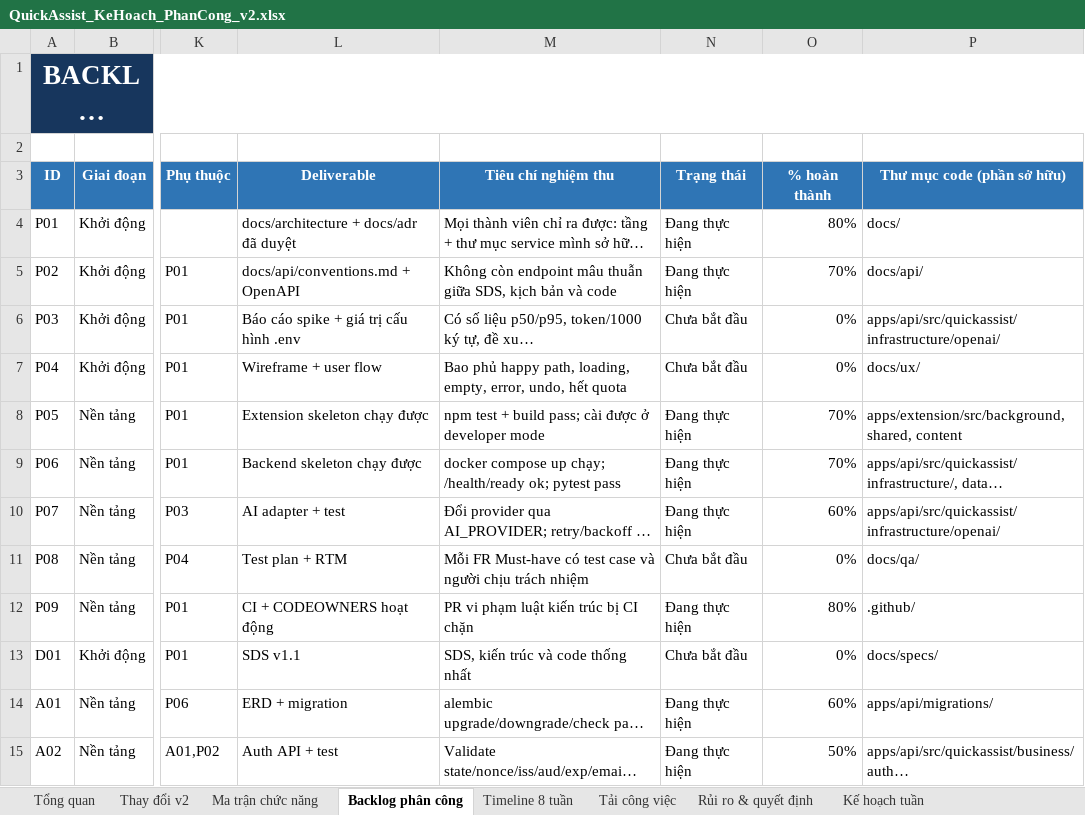
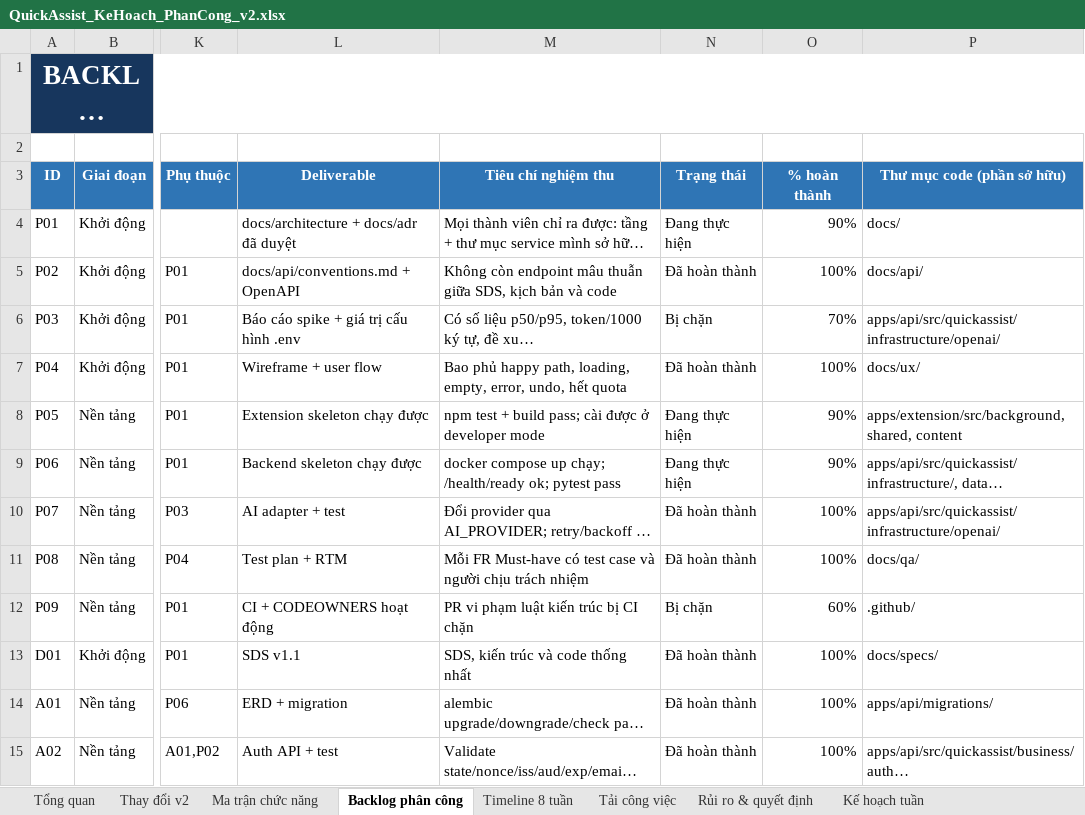
Before and after one commit to watashiwalds/quick-assist-ext, an Excel workbook: docs/plan/QuickAssist_KeHoach_PhanCong_v2.xlsx, sheet Backlog phân công, drawn as a sheet; only a part is shown, gaps mark what is left out; long unchanged cells end in …; values as stored, in another font and other column widths than the file's, no borders; conditional formats not drawn; the diff covers the shown part only; the diff names each change by its address in the sheet, - before the commit and + after, or states it on an @@ line.

```diff
--- a/docs/plan/QuickAssist_KeHoach_PhanCong_v2.xlsx (sheet Backlog phân công)
+++ b/docs/plan/QuickAssist_KeHoach_PhanCong_v2.xlsx (sheet Backlog phân công)
-O4 (% hoàn thành): 80%
+O4 (% hoàn thành): 90%
-N5 (Trạng thái): Đang thực hiện
+N5 (Trạng thái): Đã hoàn thành
-O5 (% hoàn thành): 70%
+O5 (% hoàn thành): 100%
-N6 (Trạng thái): Chưa bắt đầu
+N6 (Trạng thái): Bị chặn
-O6 (% hoàn thành): 0%
+O6 (% hoàn thành): 70%
-N7 (Trạng thái): Chưa bắt đầu
+N7 (Trạng thái): Đã hoàn thành
-O7 (% hoàn thành): 0%
+O7 (% hoàn thành): 100%
-O8:O9 (% hoàn thành): 70%
+O8:O9 (% hoàn thành): 90%
-N10 (Trạng thái): Đang thực hiện
+N10 (Trạng thái): Đã hoàn thành
-O10 (% hoàn thành): 60%
+O10 (% hoàn thành): 100%
-N11 (Trạng thái): Chưa bắt đầu
+N11 (Trạng thái): Đã hoàn thành
-O11 (% hoàn thành): 0%
+O11 (% hoàn thành): 100%
-N12 (Trạng thái): Đang thực hiện
+N12 (Trạng thái): Bị chặn
-O12 (% hoàn thành): 80%
+O12 (% hoàn thành): 60%
-N13 (Trạng thái): Chưa bắt đầu
+N13 (Trạng thái): Đã hoàn thành
-O13 (% hoàn thành): 0%
+O13 (% hoàn thành): 100%
-N14:N15 (Trạng thái): Đang thực hiện
+N14:N15 (Trạng thái): Đã hoàn thành
-O14 (% hoàn thành): 60%
+O14 (% hoàn thành): 100%
-O15 (% hoàn thành): 50%
+O15 (% hoàn thành): 100%
```
Also changed, not shown: 67 edited cells elsewhere in this sheet.
